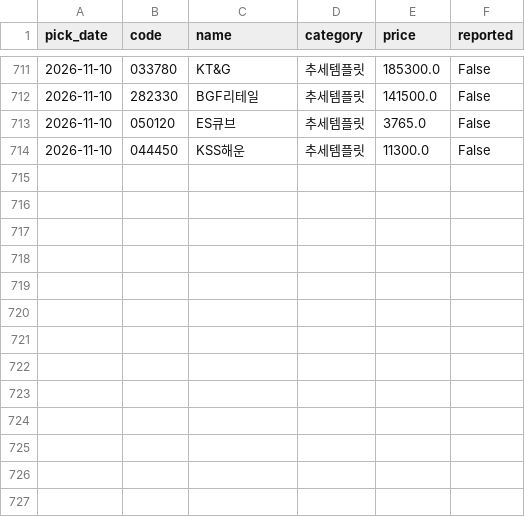
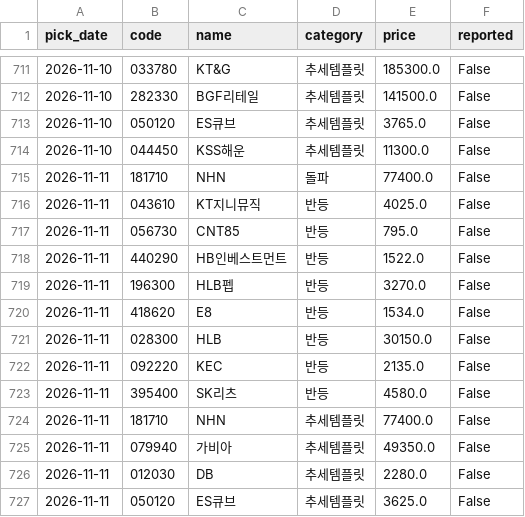
Before and after one commit to Kay2143/trading-strategy, a CSV file: picks_log.csv, drawn as a sheet; only a part is shown, gaps mark what is left out.

```diff
--- a/picks_log.csv
+++ b/picks_log.csv
@@ -714 +714,14 @@
 2026-11-10,044450,KSS해운,추세템플릿,11300.0,False
+2026-11-11,181710,NHN,돌파,77400.0,False
+2026-11-11,043610,KT지니뮤직,반등,4025.0,False
+2026-11-11,056730,CNT85,반등,795.0,False
+2026-11-11,440290,HB인베스트먼트,반등,1522.0,False
+2026-11-11,196300,HLB펩,반등,3270.0,False
+2026-11-11,418620,E8,반등,1534.0,False
+2026-11-11,028300,HLB,반등,30150.0,False
+2026-11-11,092220,KEC,반등,2135.0,False
+2026-11-11,395400,SK리츠,반등,4580.0,False
+2026-11-11,181710,NHN,추세템플릿,77400.0,False
+2026-11-11,079940,가비아,추세템플릿,49350.0,False
+2026-11-11,012030,DB,추세템플릿,2280.0,False
+2026-11-11,050120,ES큐브,추세템플릿,3625.0,False
```
